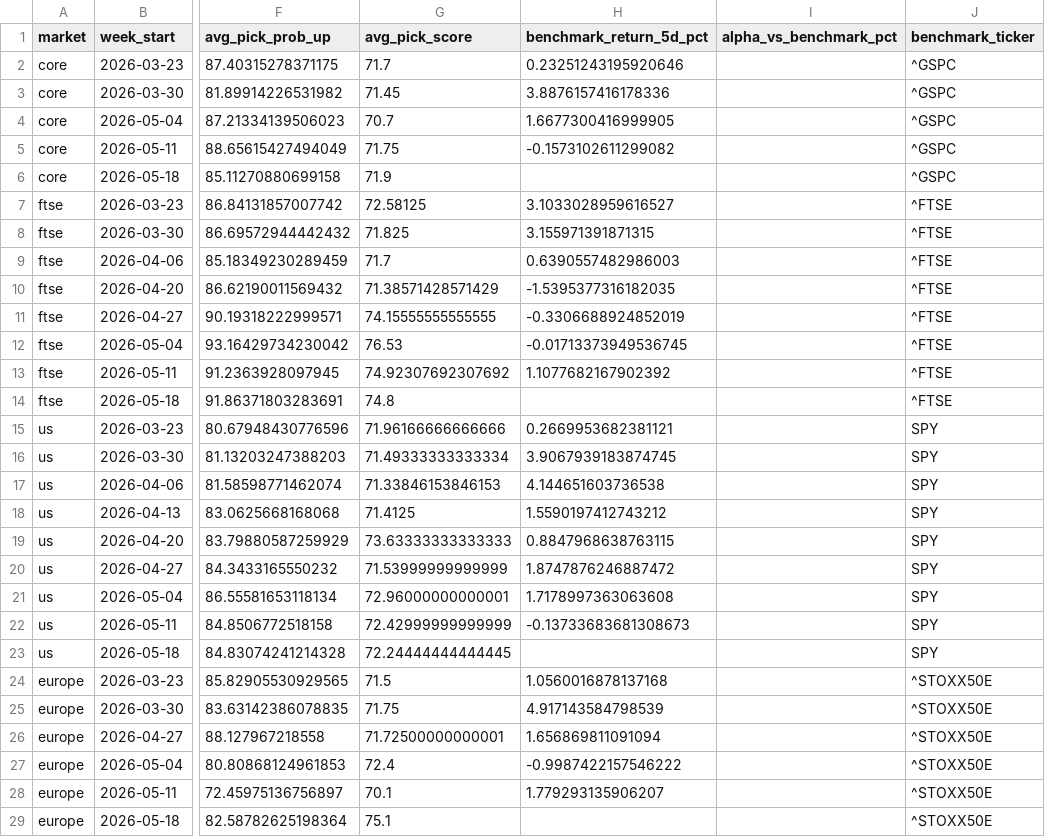
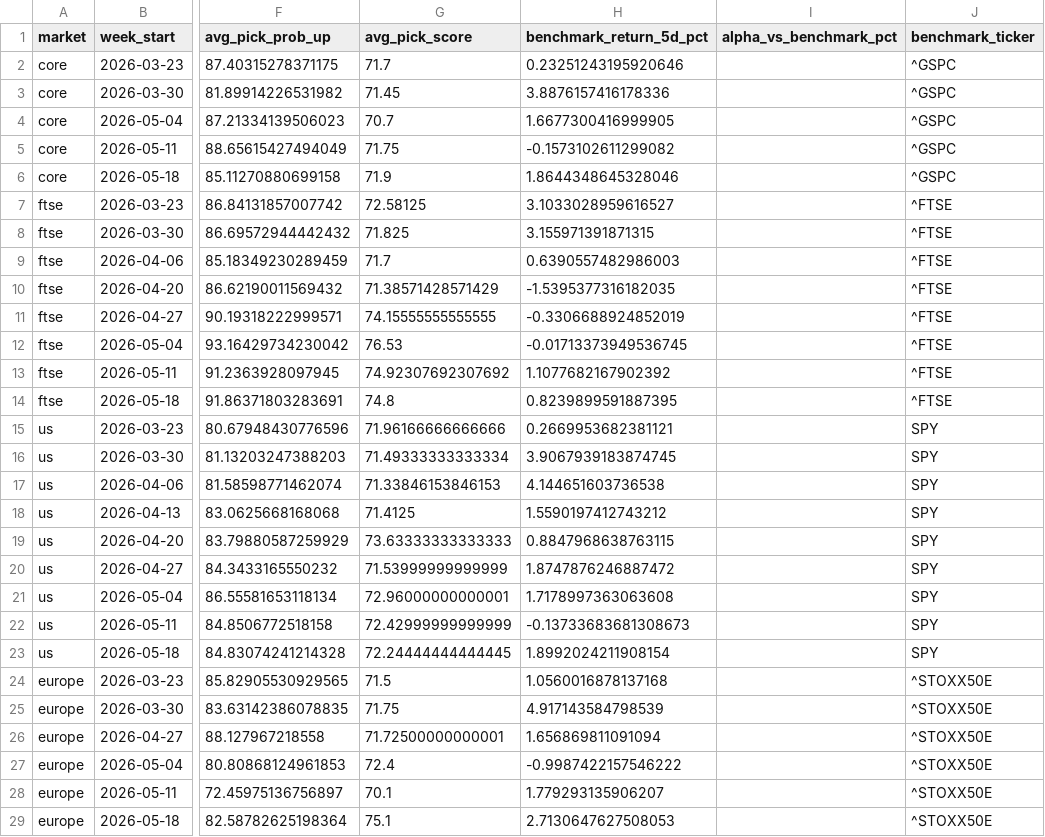
Before and after one commit to Toby0603/AlphaRank, a CSV file: benchmark_summary.csv, drawn as a sheet; only a part is shown, gaps mark what is left out; the diff names each change by its address in the sheet, - before the commit and + after, or states it on an @@ line.

```diff
--- a/benchmark_summary.csv
+++ b/benchmark_summary.csv
-H6 (benchmark_return_5d_pct): (empty)
+H6 (benchmark_return_5d_pct): 1.8644348645328046
-H14 (benchmark_return_5d_pct): (empty)
+H14 (benchmark_return_5d_pct): 0.8239899591887395
-H23 (benchmark_return_5d_pct): (empty)
+H23 (benchmark_return_5d_pct): 1.8992024211908154
-H29 (benchmark_return_5d_pct): (empty)
+H29 (benchmark_return_5d_pct): 2.7130647627508053
```
Also changed, not shown: results_core.csv, results_europe.csv, 2 other files.
